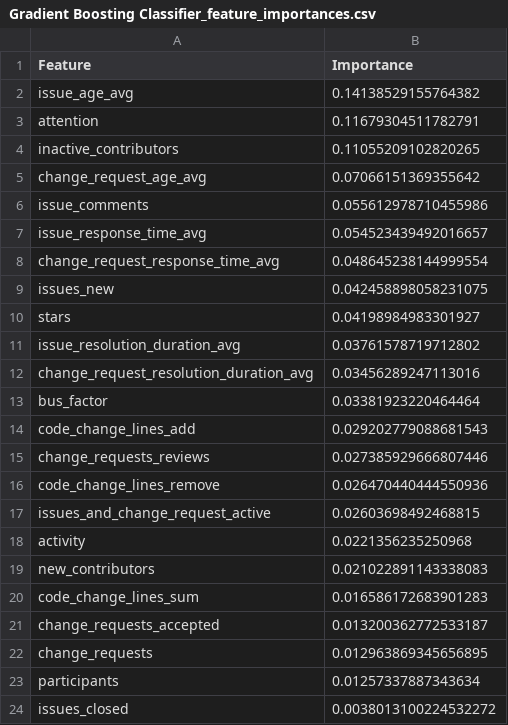
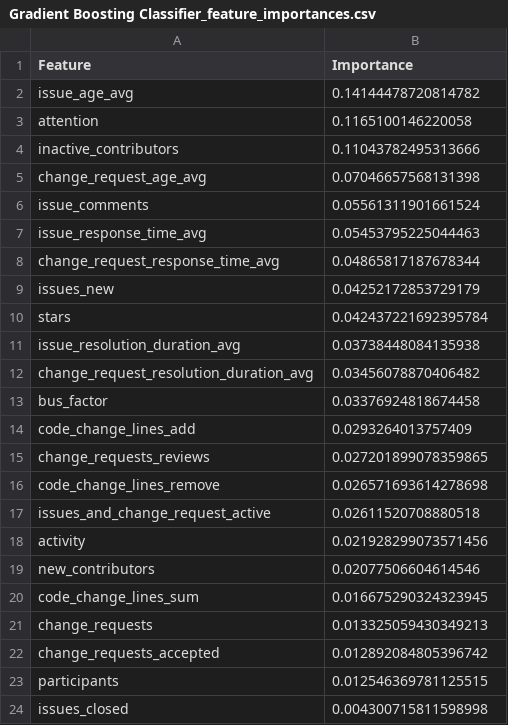
Before and after one commit to bifenglin/outdated_component, a CSV file: result/Gradient Boosting Classifier_feature_importances.csv, drawn as a sheet.

Commit message:
add result and resource
Signed-off-by: anyone <bifenglin1017@gmail.com>

```diff
--- a/result/Gradient Boosting Classifier_feature_importances.csv
+++ b/result/Gradient Boosting Classifier_feature_importances.csv
@@ -1,24 +1,24 @@
 Feature,Importance
-issue_age_avg,0.14138529155764382
-attention,0.11679304511782791
-inactive_contributors,0.11055209102820265
-change_request_age_avg,0.07066151369355642
-issue_comments,0.055612978710455986
-issue_response_time_avg,0.054523439492016657
-change_request_response_time_avg,0.048645238144999554
-issues_new,0.042458898058231075
-stars,0.04198984983301927
-issue_resolution_duration_avg,0.03761578719712802
-change_request_resolution_duration_avg,0.03456289247113016
-bus_factor,0.03381923220464464
-code_change_lines_add,0.029202779088681543
-change_requests_reviews,0.027385929666807446
-code_change_lines_remove,0.026470440444550936
-issues_and_change_request_active,0.02603698492468815
-activity,0.0221356235250968
-new_contributors,0.021022891143338083
-code_change_lines_sum,0.016586172683901283
-change_requests_accepted,0.013200362772533187
-change_requests,0.012963869345656895
-participants,0.01257337887343634
-issues_closed,0.0038013100224532272
+issue_age_avg,0.14144478720814782
+attention,0.1165100146220058
+inactive_contributors,0.11043782495313666
+change_request_age_avg,0.07046657568131398
+issue_comments,0.05561311901661524
+issue_response_time_avg,0.05453795225044463
+change_request_response_time_avg,0.04865817187678344
+issues_new,0.04252172853729179
+stars,0.042437221692395784
+issue_resolution_duration_avg,0.03738448084135938
+change_request_resolution_duration_avg,0.03456078870406482
+bus_factor,0.03376924818674458
+code_change_lines_add,0.0293264013757409
+change_requests_reviews,0.027201899078359865
+code_change_lines_remove,0.026571693614278698
+issues_and_change_request_active,0.02611520708880518
+activity,0.021928299073571456
+new_contributors,0.02077506604614546
+code_change_lines_sum,0.016675290324323945
+change_requests,0.013325059430349213
+change_requests_accepted,0.012892084805396742
+participants,0.012546369781125515
+issues_closed,0.004300715811598998
```
Also changed, not shown: result/Decision Tree Classifier_feature_importances.csv, result/Random Forest Classifier_feature_importances.csv, 40 other files.
